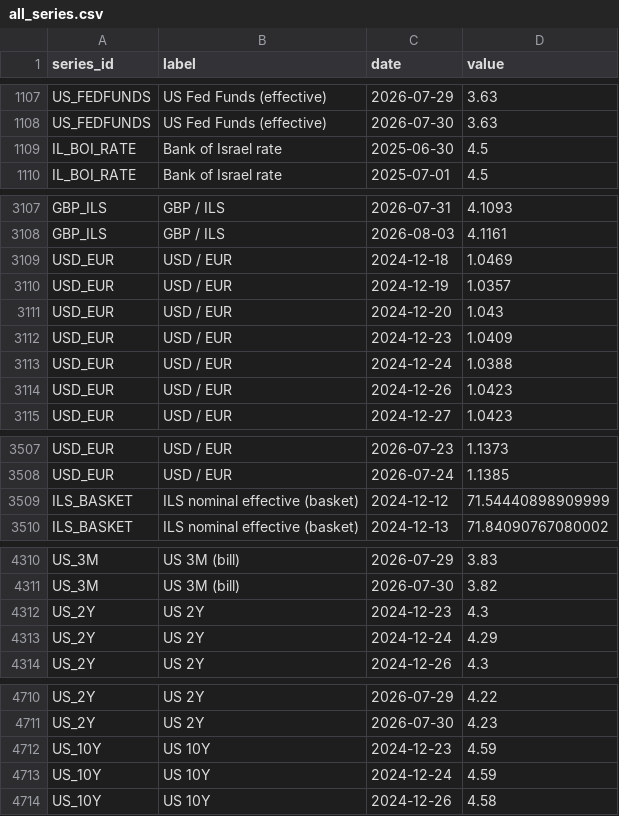
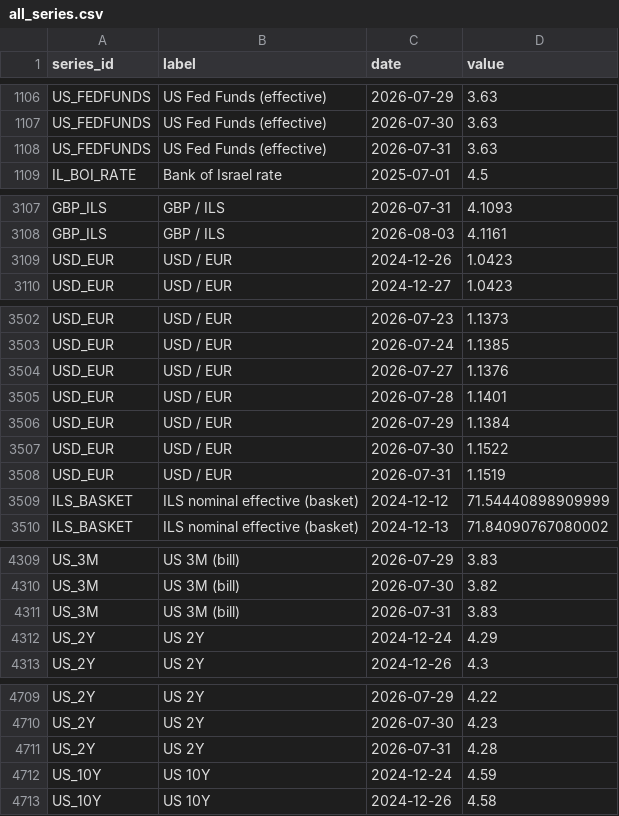
Before and after one commit to Aaron-Levitats/macro-desk-data, a CSV file: all_series.csv, drawn as a sheet; only a part is shown, gaps mark what is left out; the diff covers the shown part only.

```diff
--- a/all_series.csv
+++ b/all_series.csv
@@ -1108,3 +1107,3 @@ US_FEDFUNDS,US Fed Funds (effective),2026-07-29,3.63
 US_FEDFUNDS,US Fed Funds (effective),2026-07-30,3.63
-IL_BOI_RATE,Bank of Israel rate,2025-06-30,4.5
+US_FEDFUNDS,US Fed Funds (effective),2026-07-31,3.63
 IL_BOI_RATE,Bank of Israel rate,2025-07-01,4.5
@@ -3108,7 +3108,2 @@ GBP_ILS,GBP / ILS,2026-07-31,4.1093
 GBP_ILS,GBP / ILS,2026-08-03,4.1161
-USD_EUR,USD / EUR,2024-12-18,1.0469
-USD_EUR,USD / EUR,2024-12-19,1.0357
-USD_EUR,USD / EUR,2024-12-20,1.043
-USD_EUR,USD / EUR,2024-12-23,1.0409
-USD_EUR,USD / EUR,2024-12-24,1.0388
 USD_EUR,USD / EUR,2024-12-26,1.0423
@@ -3508,2 +3503,7 @@ USD_EUR,USD / EUR,2026-07-23,1.1373
 USD_EUR,USD / EUR,2026-07-24,1.1385
+USD_EUR,USD / EUR,2026-07-27,1.1376
+USD_EUR,USD / EUR,2026-07-28,1.1401
+USD_EUR,USD / EUR,2026-07-29,1.1384
+USD_EUR,USD / EUR,2026-07-30,1.1522
+USD_EUR,USD / EUR,2026-07-31,1.1519
 ILS_BASKET,ILS nominal effective (basket),2024-12-12,71.54440898909999
@@ -4311,3 +4310,3 @@ US_3M,US 3M (bill),2026-07-29,3.83
 US_3M,US 3M (bill),2026-07-30,3.82
-US_2Y,US 2Y,2024-12-23,4.3
+US_3M,US 3M (bill),2026-07-31,3.83
 US_2Y,US 2Y,2024-12-24,4.29
@@ -4711,3 +4710,3 @@ US_2Y,US 2Y,2026-07-29,4.22
 US_2Y,US 2Y,2026-07-30,4.23
-US_10Y,US 10Y,2024-12-23,4.59
+US_2Y,US 2Y,2026-07-31,4.28
 US_10Y,US 10Y,2024-12-24,4.59
```
Also changed, not shown: 5 added rows, 3 removed rows and 11 edited cells elsewhere in this file, IL_TA125.csv, TELBOND60.csv, 15 other files.
